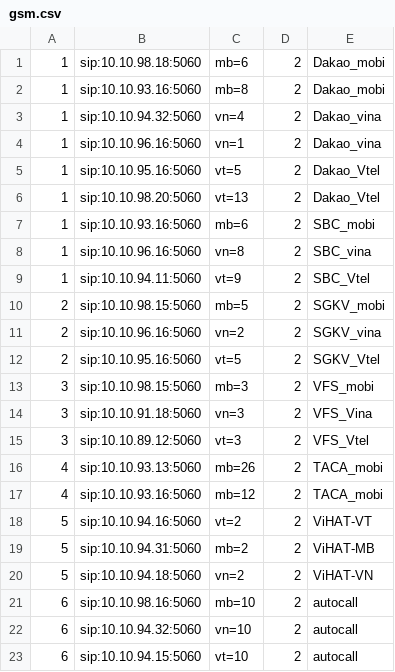
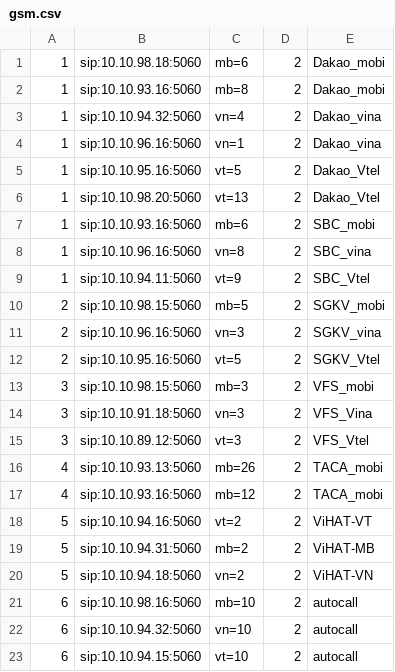
Before and after one commit to devops-itcs/CONFIG-CHANNEL-SIP-94.128, a CSV file: gsm.csv, drawn as a sheet.

Commit message:
Update gsm.csv

```diff
--- a/gsm.csv
+++ b/gsm.csv
@@ -10,3 +10,3 @@
 2,sip:10.10.98.15:5060,mb=5,2,SGKV_mobi
-2,sip:10.10.96.16:5060,vn=2,2,SGKV_vina
+2,sip:10.10.96.16:5060,vn=3,2,SGKV_vina
 2,sip:10.10.95.16:5060,vt=5,2,SGKV_Vtel
```
